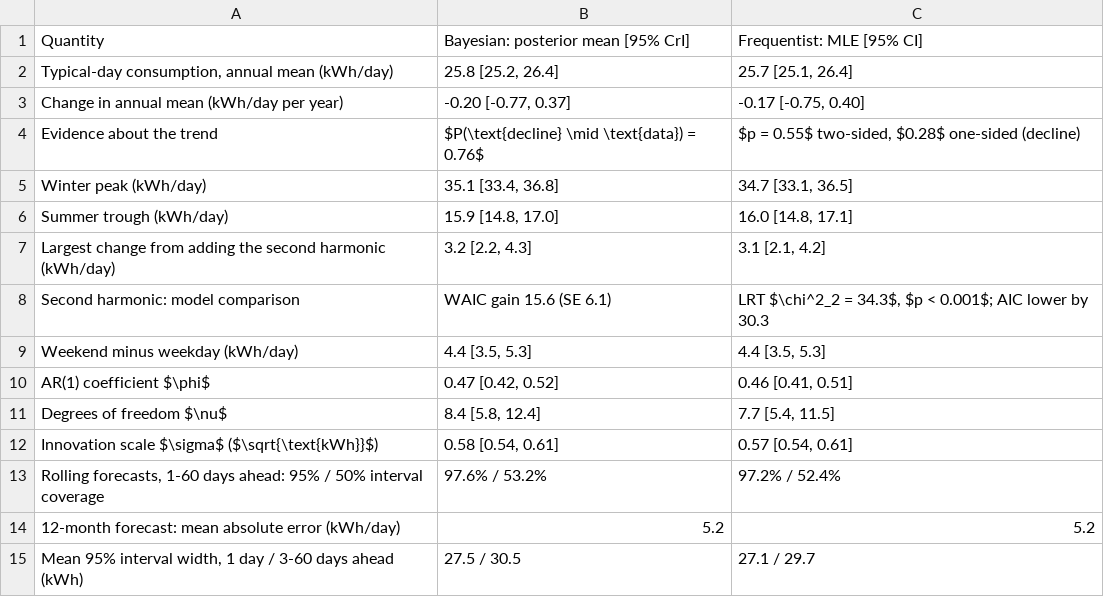
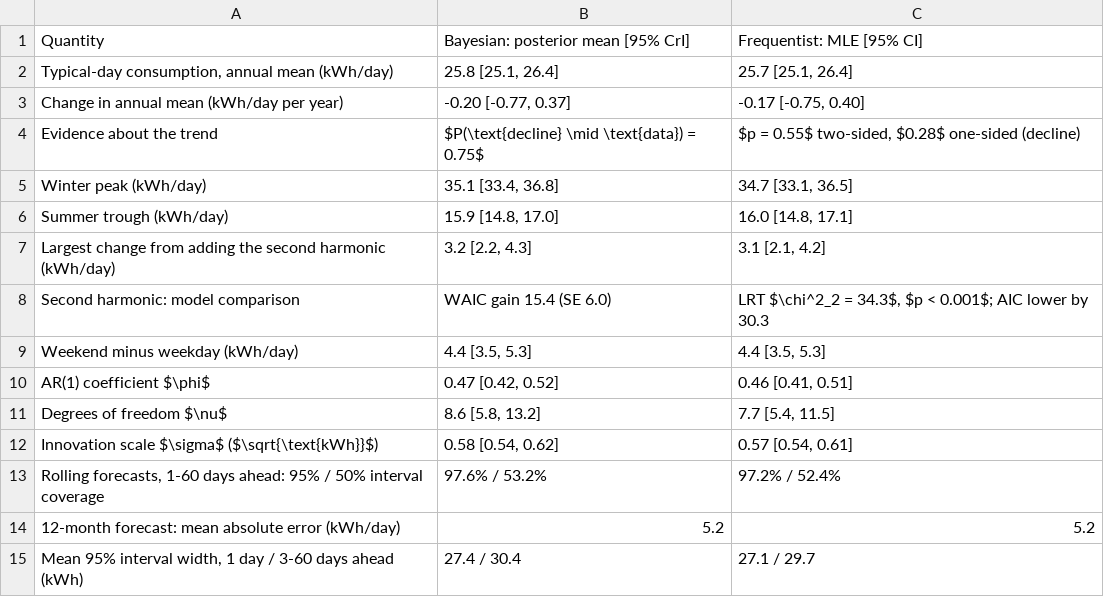
Before and after one commit to ays03/STAT_638_Bayes_Project, a CSV file: results/08_freq/table_freq_vs_bayes.csv, drawn as a sheet.

```diff
--- a/results/08_freq/table_freq_vs_bayes.csv
+++ b/results/08_freq/table_freq_vs_bayes.csv
@@ -1,5 +1,5 @@
 "Quantity","Bayesian: posterior mean [95% CrI]","Frequentist: MLE [95% CI]"
-"Typical-day consumption, annual mean (kWh/day)","25.8 [25.2, 26.4]","25.7 [25.1, 26.4]"
+"Typical-day consumption, annual mean (kWh/day)","25.8 [25.1, 26.4]","25.7 [25.1, 26.4]"
 "Change in annual mean (kWh/day per year)","-0.20 [-0.77, 0.37]","-0.17 [-0.75, 0.40]"
-"Evidence about the trend","$P(\text{decline} \mid \text{data}) = 0.76$","$p = 0.55$ two-sided, $0.28$ one-sided (decline)"
+"Evidence about the trend","$P(\text{decline} \mid \text{data}) = 0.75$","$p = 0.55$ two-sided, $0.28$ one-sided (decline)"
 "Winter peak (kWh/day)","35.1 [33.4, 36.8]","34.7 [33.1, 36.5]"
@@ -7,9 +7,9 @@
 "Largest change from adding the second harmonic (kWh/day)","3.2 [2.2, 4.3]","3.1 [2.1, 4.2]"
-"Second harmonic: model comparison","WAIC gain 15.6 (SE 6.1)","LRT $\chi^2_2 = 34.3$, $p < 0.001$; AIC lower by 30.3"
+"Second harmonic: model comparison","WAIC gain 15.4 (SE 6.0)","LRT $\chi^2_2 = 34.3$, $p < 0.001$; AIC lower by 30.3"
 "Weekend minus weekday (kWh/day)","4.4 [3.5, 5.3]","4.4 [3.5, 5.3]"
 "AR(1) coefficient $\phi$","0.47 [0.42, 0.52]","0.46 [0.41, 0.51]"
-"Degrees of freedom $\nu$","8.4 [5.8, 12.4]","7.7 [5.4, 11.5]"
-"Innovation scale $\sigma$ ($\sqrt{\text{kWh}}$)","0.58 [0.54, 0.61]","0.57 [0.54, 0.61]"
+"Degrees of freedom $\nu$","8.6 [5.8, 13.2]","7.7 [5.4, 11.5]"
+"Innovation scale $\sigma$ ($\sqrt{\text{kWh}}$)","0.58 [0.54, 0.62]","0.57 [0.54, 0.61]"
 "Rolling forecasts, 1-60 days ahead: 95% / 50% interval coverage","97.6% / 53.2%","97.2% / 52.4%"
 "12-month forecast: mean absolute error (kWh/day)","5.2","5.2"
-"Mean 95% interval width, 1 day / 3-60 days ahead (kWh)","27.5 / 30.5","27.1 / 29.7"
+"Mean 95% interval width, 1 day / 3-60 days ahead (kWh)","27.4 / 30.4","27.1 / 29.7"
```
Also changed, not shown: results/06_sqrt/episodes.csv, results/06_sqrt/horizon.csv, 21 other files.
